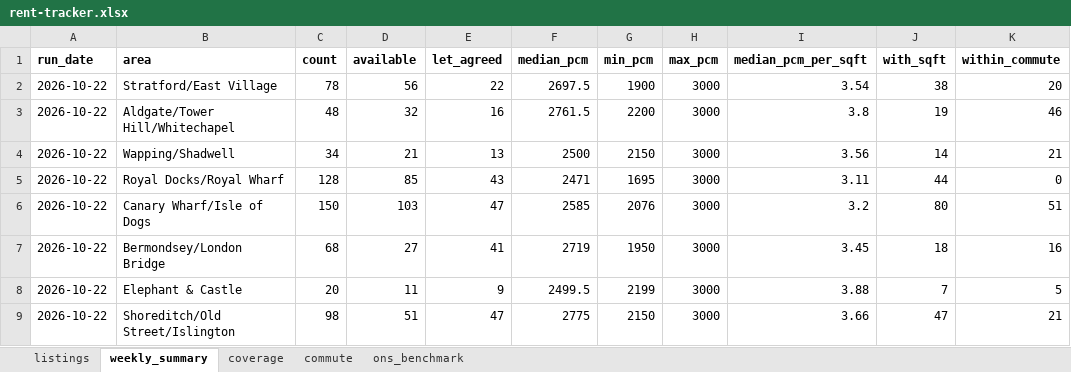
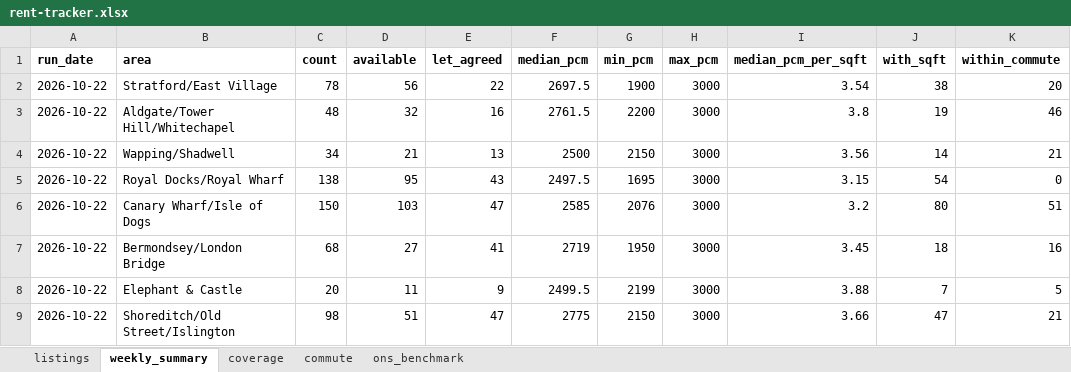
Before and after one commit to fpcMotif/london-rent-tracker, an Excel workbook: data/rent-tracker.xlsx, sheet weekly_summary, drawn as a sheet; only a part is shown; values as stored, in another font and other column widths than the file's, no borders; the diff names each change by its address in the sheet, - before the commit and + after, or states it on an @@ line.

```diff
--- a/data/rent-tracker.xlsx (sheet weekly_summary)
+++ b/data/rent-tracker.xlsx (sheet weekly_summary)
-C5 (count): 128
+C5 (count): 138
-D5 (available): 85
+D5 (available): 95
-F5 (median_pcm): 2471
+F5 (median_pcm): 2497.5
-I5 (median_pcm_per_sqft): 3.11
+I5 (median_pcm_per_sqft): 3.15
-J5 (with_sqft): 44
+J5 (with_sqft): 54
```
Also changed, not shown: sheet listings, sheet commute, sheet coverage, 9 other files.
